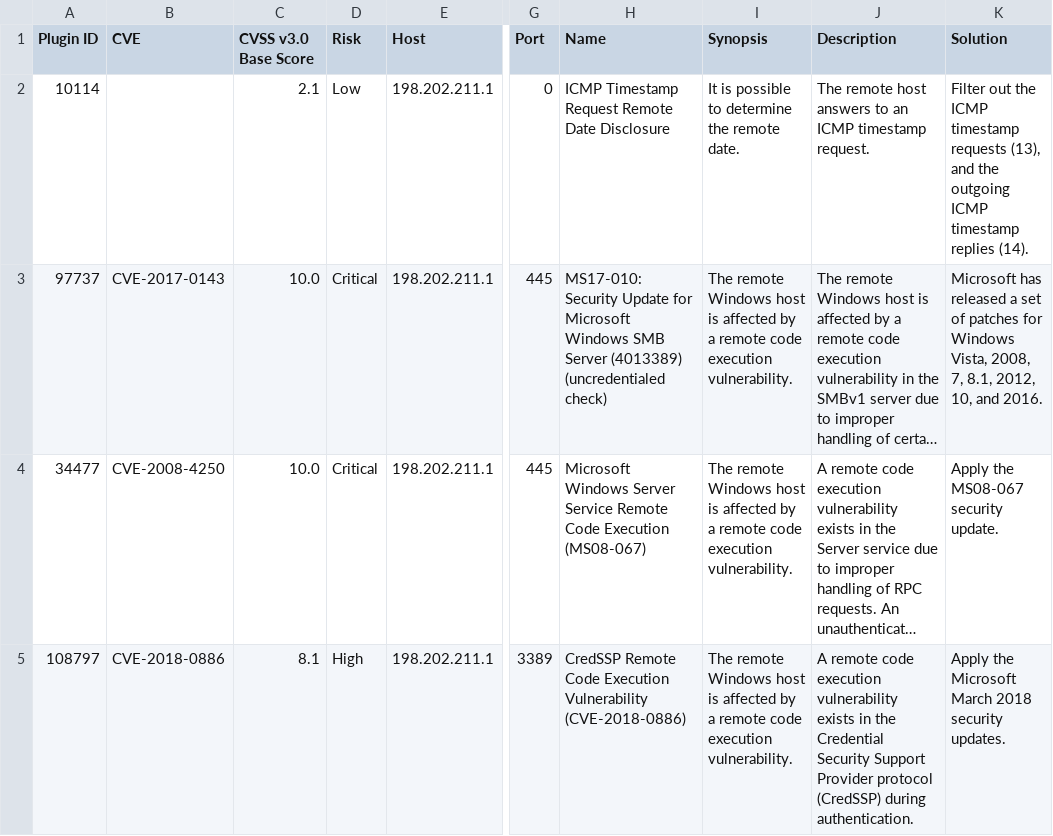
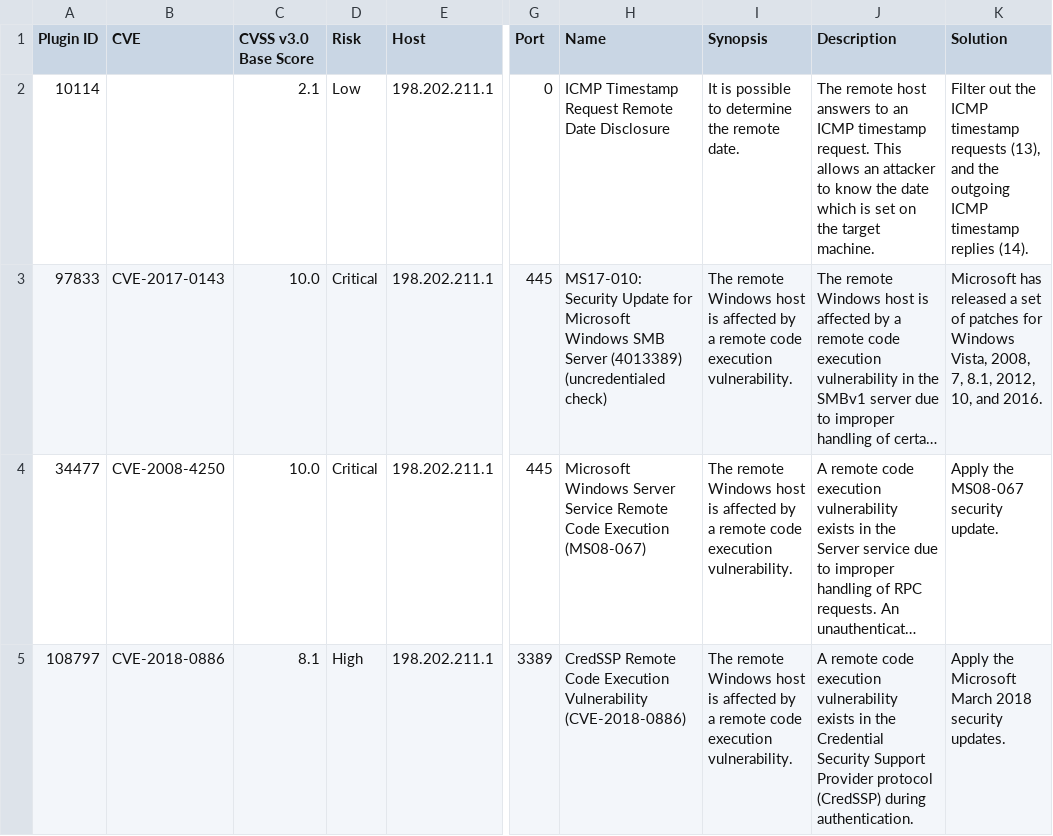
Before and after one commit to YusifAlizadeh/holbertonschool-cyber_security, a CSV file: vulnerability_research_exploitation/0x00_vulnerability/nessus_rapport.csv, drawn as a sheet; only a part is shown, gaps mark what is left out; long unchanged cells end in …; the diff names each change by its address in the sheet, - before the commit and + after, or states it on an @@ line.

Commit message:
Vulnerability Assessment with Nessus

```diff
--- a/vulnerability_research_exploitation/0x00_vulnerability/nessus_rapport.csv
+++ b/vulnerability_research_exploitation/0x00_vulnerability/nessus_rapport.csv
-J2 (Description): …timestamp request.
+J2 (Description): …timestamp request. This allows an attacker to know the date which is set on the target machine.
-A3 (Plugin ID): 97737
+A3 (Plugin ID): 97833
```
